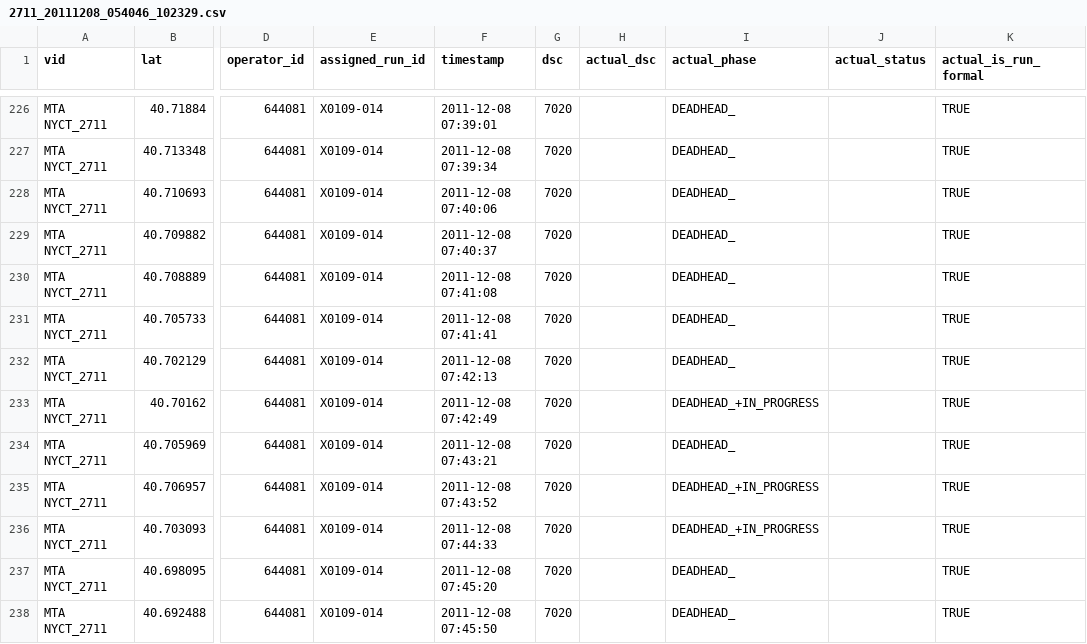
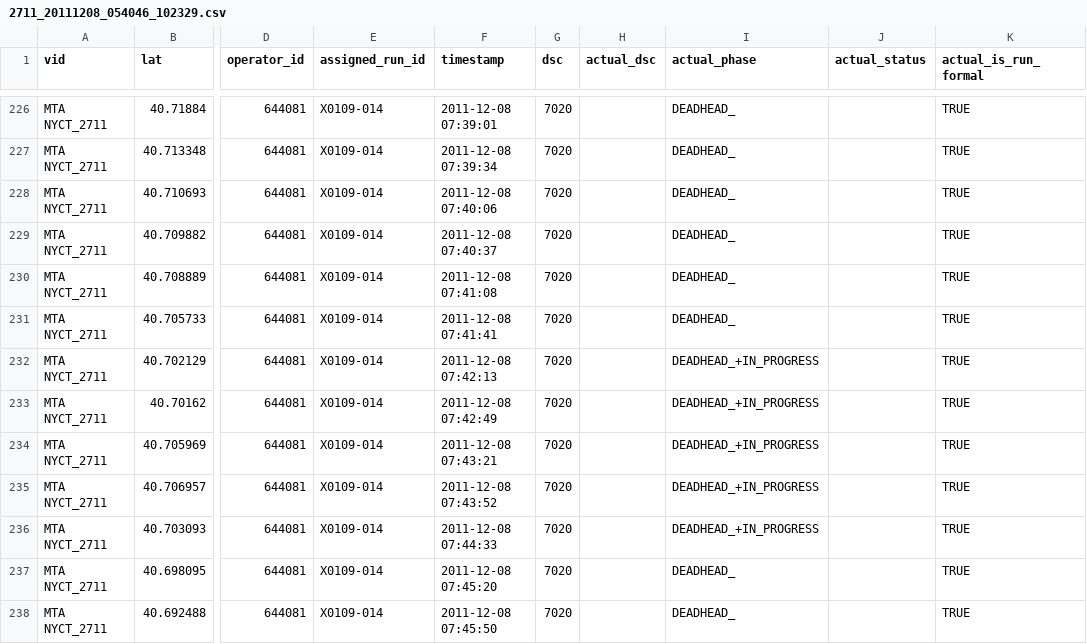
Before and after one commit to camsys/onebusaway-nyc, a CSV file: onebusaway-nyc-integration-tests/src/integration-test/resources/traces/2711_20111208_054046_102329.csv, drawn as a sheet; only a part is shown, gaps mark what is left out; the diff names each change by its address in the sheet, - before the commit and + after, or states it on an @@ line.

Commit message:
Tweak to 2711

```diff
--- a/onebusaway-nyc-integration-tests/src/integration-test/resources/traces/2711_20111208_054046_102329.csv
+++ b/onebusaway-nyc-integration-tests/src/integration-test/resources/traces/2711_20111208_054046_102329.csv
-I232 (actual_phase): DEADHEAD_
+I232 (actual_phase): DEADHEAD_+IN_PROGRESS
-I234 (actual_phase): DEADHEAD_
+I234 (actual_phase): DEADHEAD_+IN_PROGRESS
```
